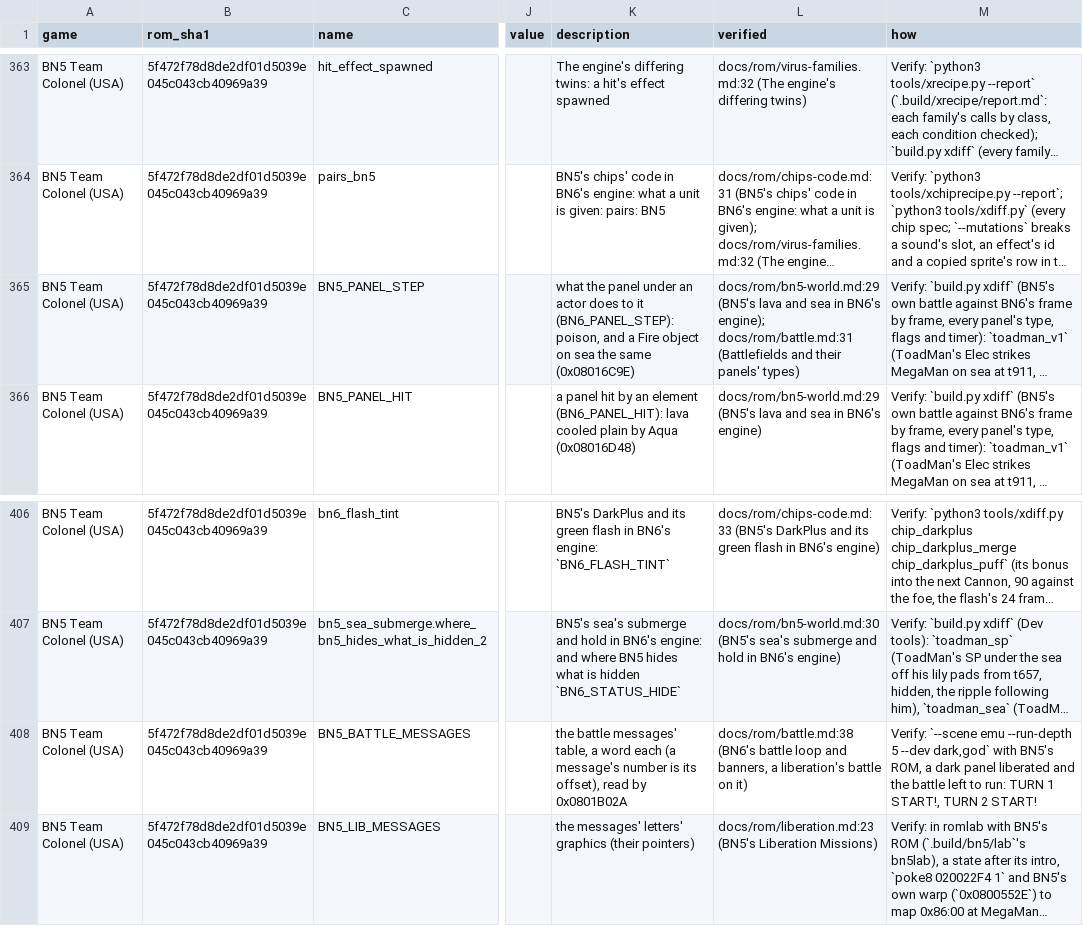
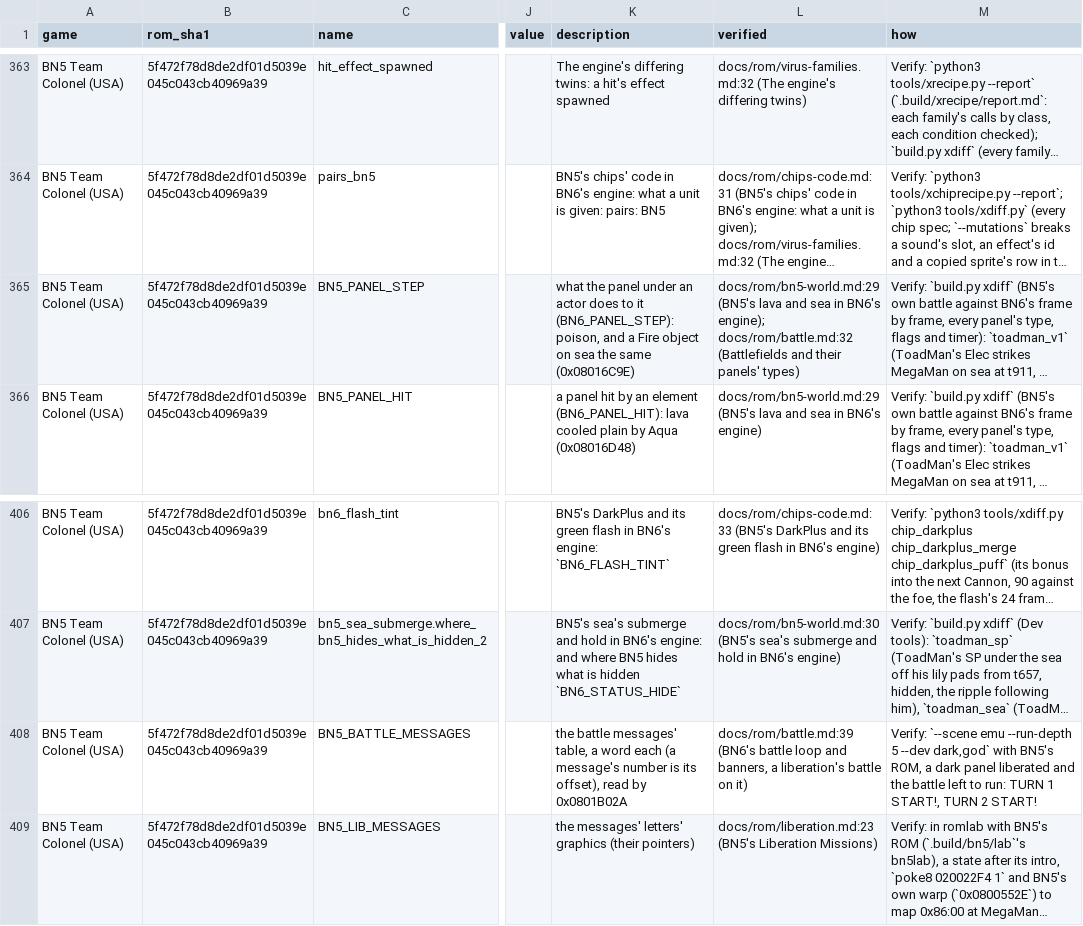
Before and after one commit to saschb2b/Mega-Man-Battle-Network-Cyberworld-Endless, a CSV file: docs/symbols/bn5-colonel-us.csv, drawn as a sheet; only a part is shown, gaps mark what is left out; long unchanged cells end in …; the diff covers the shown part only; the diff names each change by its address in the sheet, - before the commit and + after, or states it on an @@ line.

Commit message:
The battle floor: a random battle on every layer without a guardian
Phase 1 of docs/game/core-loop.md. Over seeds 1-12, 41 of 106 layers
without a guardian had no random battle: the maps the layers take over
have BN6 encounter classes 3, 5 and 6, and class 6 gives nothing before
0x380 walked (BN6_ENCOUNTER_ODDS and _CLASS, docs/rom/battle.md).

Bad-luck protection on BN6's own roll (src/director/battle_floor.c): on
a layer still owing its battle, past 0x100 of the walk it reads 0x400,
BN6's best row; the layers it misses hold their exit pad shut and start
the owed battle on it (1 of 92). Not on a guardian's layer, a dark
layer's board, a trip back, or where random battles are off. BN6's
battles, MegaMan's walk and what a seed makes are untouched.

The run log gets a line per layer left and `floor` as a battle kind;
build.py pacing plays seeds 1-12 (tools/battle_floor.py) and marks a
layer without a battle (NONE), past three (OVER), or an act past six.
After: 1.23-1.50 battles a layer by act, none without (before 0.27-1.00).

```diff
--- a/docs/symbols/bn5-colonel-us.csv
+++ b/docs/symbols/bn5-colonel-us.csv
-L365 (verified): …BN6's engine); docs/rom/battle.md:31 (Battlefields and…
+L365 (verified): …BN6's engine); docs/rom/battle.md:32 (Battlefields and…
-L408 (verified): docs/rom/battle.md:38 (BN6's battle…
+L408 (verified): docs/rom/battle.md:39 (BN6's battle…
```
Also changed, not shown: 11 edited cells elsewhere in this file, 26 other files.
